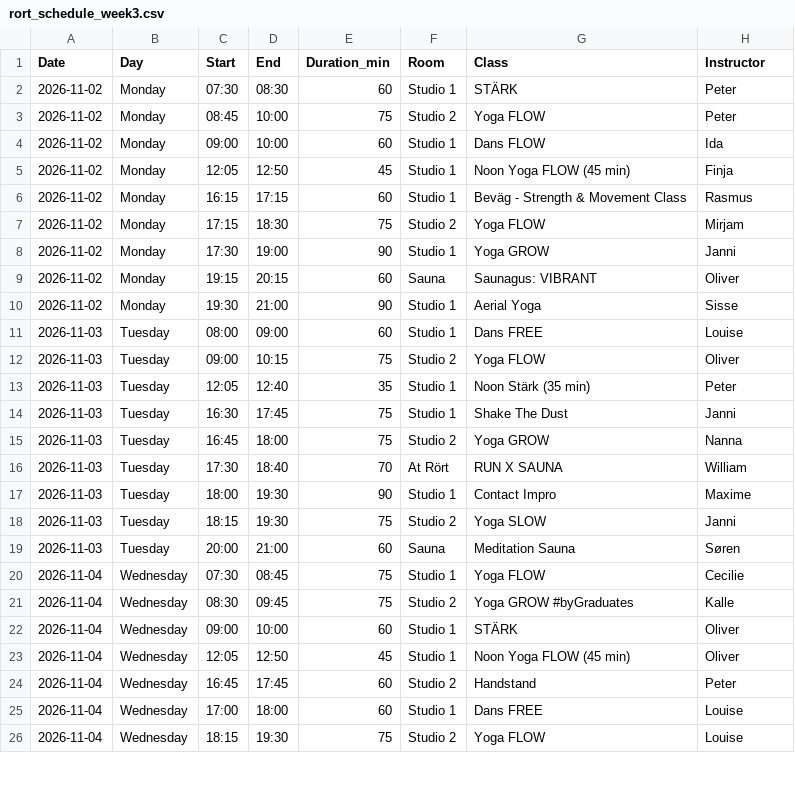
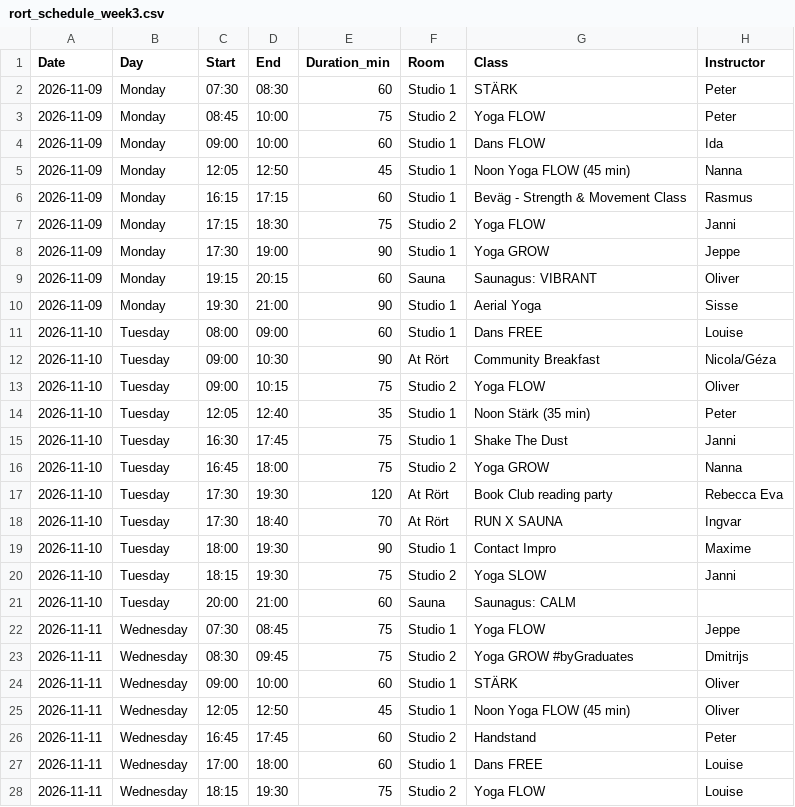
Before and after one commit to FreddyAngelo/rort-calendar, a CSV file: data/rort_schedule_week3.csv, drawn as a sheet; only a part is shown; the diff covers the shown part only.

```diff
--- a/data/rort_schedule_week3.csv
+++ b/data/rort_schedule_week3.csv
@@ -1,26 +1,28 @@
 Date,Day,Start,End,Duration_min,Room,Class,Instructor
-2026-11-02,Monday,07:30,08:30,60,Studio 1,STÄRK,Peter
-2026-11-02,Monday,08:45,10:00,75,Studio 2,Yoga FLOW,Peter
-2026-11-02,Monday,09:00,10:00,60,Studio 1,Dans FLOW,Ida
-2026-11-02,Monday,12:05,12:50,45,Studio 1,Noon Yoga FLOW (45 min),Finja
-2026-11-02,Monday,16:15,17:15,60,Studio 1,Beväg - Strength & Movement Class,Rasmus
-2026-11-02,Monday,17:15,18:30,75,Studio 2,Yoga FLOW,Mirjam
-2026-11-02,Monday,17:30,19:00,90,Studio 1,Yoga GROW,Janni
-2026-11-02,Monday,19:15,20:15,60,Sauna,Saunagus: VIBRANT,Oliver
-2026-11-02,Monday,19:30,21:00,90,Studio 1,Aerial Yoga,Sisse
-2026-11-03,Tuesday,08:00,09:00,60,Studio 1,Dans FREE,Louise
-2026-11-03,Tuesday,09:00,10:15,75,Studio 2,Yoga FLOW,Oliver
-2026-11-03,Tuesday,12:05,12:40,35,Studio 1,Noon Stärk (35 min),Peter
-2026-11-03,Tuesday,16:30,17:45,75,Studio 1,Shake The Dust,Janni
-2026-11-03,Tuesday,16:45,18:00,75,Studio 2,Yoga GROW,Nanna
-2026-11-03,Tuesday,17:30,18:40,70,At Rört,RUN X SAUNA,William
-2026-11-03,Tuesday,18:00,19:30,90,Studio 1,Contact Impro,Maxime
-2026-11-03,Tuesday,18:15,19:30,75,Studio 2,Yoga SLOW,Janni
-2026-11-03,Tuesday,20:00,21:00,60,Sauna,Meditation Sauna,Søren
-2026-11-04,Wednesday,07:30,08:45,75,Studio 1,Yoga FLOW,Cecilie
-2026-11-04,Wednesday,08:30,09:45,75,Studio 2,Yoga GROW #byGraduates,Kalle
-2026-11-04,Wednesday,09:00,10:00,60,Studio 1,STÄRK,Oliver
-2026-11-04,Wednesday,12:05,12:50,45,Studio 1,Noon Yoga FLOW (45 min),Oliver
-2026-11-04,Wednesday,16:45,17:45,60,Studio 2,Handstand,Peter
-2026-11-04,Wednesday,17:00,18:00,60,Studio 1,Dans FREE,Louise
-2026-11-04,Wednesday,18:15,19:30,75,Studio 2,Yoga FLOW,Louise
+2026-11-09,Monday,07:30,08:30,60,Studio 1,STÄRK,Peter
+2026-11-09,Monday,08:45,10:00,75,Studio 2,Yoga FLOW,Peter
+2026-11-09,Monday,09:00,10:00,60,Studio 1,Dans FLOW,Ida
+2026-11-09,Monday,12:05,12:50,45,Studio 1,Noon Yoga FLOW (45 min),Nanna
+2026-11-09,Monday,16:15,17:15,60,Studio 1,Beväg - Strength & Movement Class,Rasmus
+2026-11-09,Monday,17:15,18:30,75,Studio 2,Yoga FLOW,Janni
+2026-11-09,Monday,17:30,19:00,90,Studio 1,Yoga GROW,Jeppe
+2026-11-09,Monday,19:15,20:15,60,Sauna,Saunagus: VIBRANT,Oliver
+2026-11-09,Monday,19:30,21:00,90,Studio 1,Aerial Yoga,Sisse
+2026-11-10,Tuesday,08:00,09:00,60,Studio 1,Dans FREE,Louise
+2026-11-10,Tuesday,09:00,10:30,90,At Rört,Community Breakfast,Nicola/Géza
+2026-11-10,Tuesday,09:00,10:15,75,Studio 2,Yoga FLOW,Oliver
+2026-11-10,Tuesday,12:05,12:40,35,Studio 1,Noon Stärk (35 min),Peter
+2026-11-10,Tuesday,16:30,17:45,75,Studio 1,Shake The Dust,Janni
+2026-11-10,Tuesday,16:45,18:00,75,Studio 2,Yoga GROW,Nanna
+2026-11-10,Tuesday,17:30,19:30,120,At Rört,Book Club reading party,Rebecca Eva
+2026-11-10,Tuesday,17:30,18:40,70,At Rört,RUN X SAUNA,Ingvar
+2026-11-10,Tuesday,18:00,19:30,90,Studio 1,Contact Impro,Maxime
+2026-11-10,Tuesday,18:15,19:30,75,Studio 2,Yoga SLOW,Janni
+2026-11-10,Tuesday,20:00,21:00,60,Sauna,Saunagus: CALM,
+2026-11-11,Wednesday,07:30,08:45,75,Studio 1,Yoga FLOW,Jeppe
+2026-11-11,Wednesday,08:30,09:45,75,Studio 2,Yoga GROW #byGraduates,Dmitrijs
+2026-11-11,Wednesday,09:00,10:00,60,Studio 1,STÄRK,Oliver
+2026-11-11,Wednesday,12:05,12:50,45,Studio 1,Noon Yoga FLOW (45 min),Oliver
+2026-11-11,Wednesday,16:45,17:45,60,Studio 2,Handstand,Peter
+2026-11-11,Wednesday,17:00,18:00,60,Studio 1,Dans FREE,Louise
+2026-11-11,Wednesday,18:15,19:30,75,Studio 2,Yoga FLOW,Louise
```
Also changed, not shown: 4 added rows, 1 removed row and 39 edited cells elsewhere in this file, data/rort_schedule_week4.csv, data/rort_schedule_week5.csv, 8 other files.
